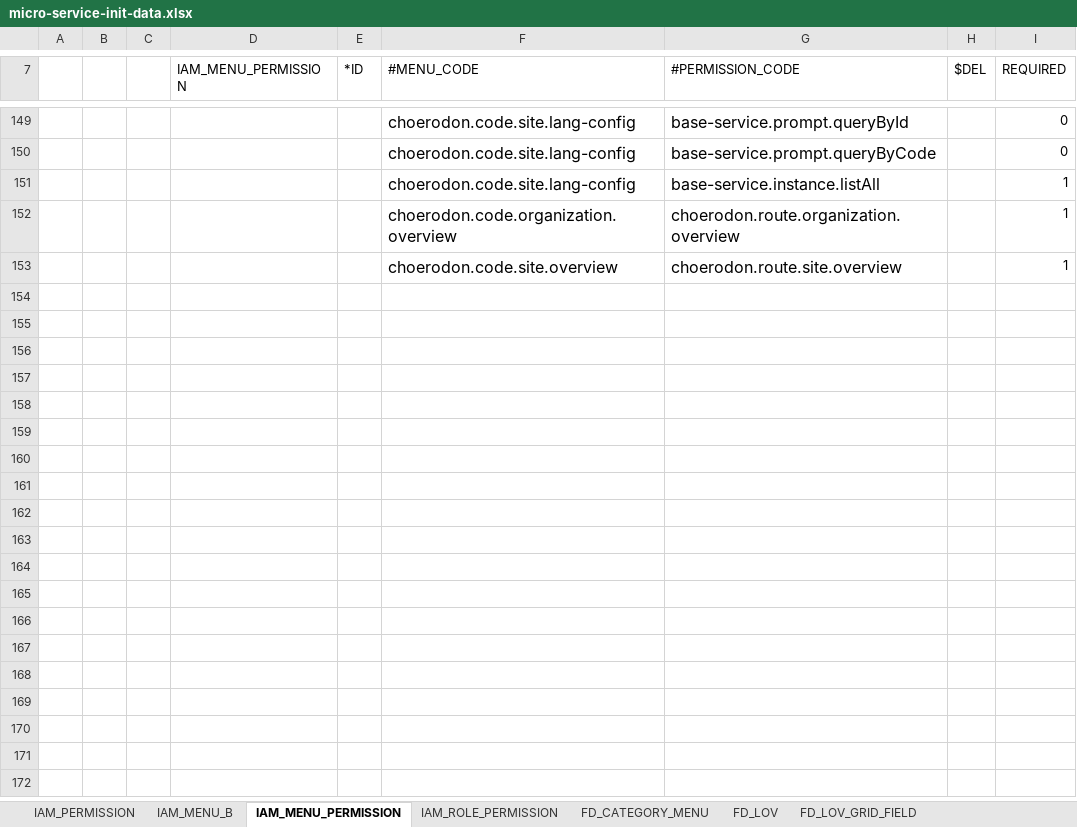
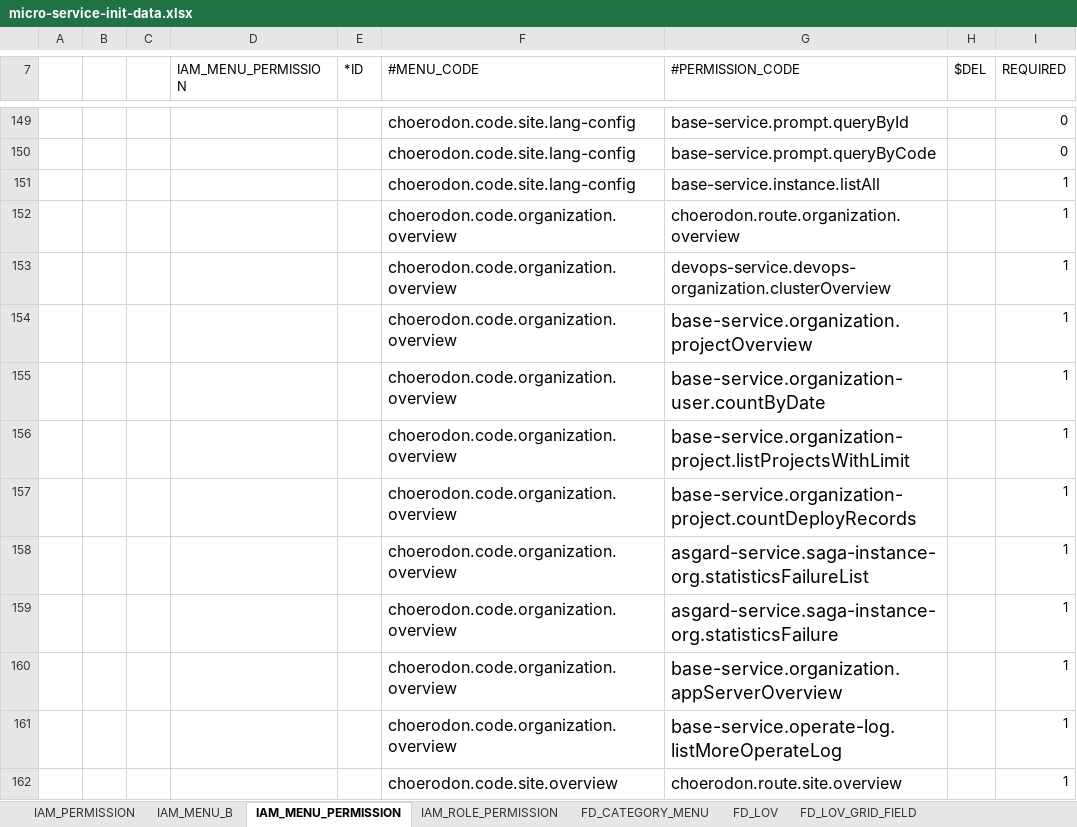
Before and after one commit to open-hand/choerodon-iam, an Excel workbook: src/main/resources/script/meta/micro-service-init-data.xlsx, sheet IAM_MENU_PERMISSION, drawn as a sheet; only a part is shown, gaps mark what is left out; values as stored, in another font and other column widths than the file's, no borders; the diff names each change by its address in the sheet, - before the commit and + after, or states it on an @@ line.

```diff
--- a/src/main/resources/script/meta/micro-service-init-data.xlsx (sheet IAM_MENU_PERMISSION)
+++ b/src/main/resources/script/meta/micro-service-init-data.xlsx (sheet IAM_MENU_PERMISSION)
+row 153:  |  |  |  |  | choerodon.code.organization.overview | devops-service.devops-organization.clusterOverview |  | 1
+row 154:  |  |  |  |  | choerodon.code.organization.overview | base-service.organization.projectOverview |  | 1
+row 155:  |  |  |  |  | choerodon.code.organization.overview | base-service.organization-user.countByDate |  | 1
+row 156:  |  |  |  |  | choerodon.code.organization.overview | base-service.organization-project.listProjectsWithLimit |  | 1
+row 157:  |  |  |  |  | choerodon.code.organization.overview | base-service.organization-project.countDeployRecords |  | 1
+row 158:  |  |  |  |  | choerodon.code.organization.overview | asgard-service.saga-instance-org.statisticsFailureList |  | 1
+row 159:  |  |  |  |  | choerodon.code.organization.overview | asgard-service.saga-instance-org.statisticsFailure |  | 1
+row 160:  |  |  |  |  | choerodon.code.organization.overview | base-service.organization.appServerOverview |  | 1
+row 161:  |  |  |  |  | choerodon.code.organization.overview | base-service.operate-log.listMoreOperateLog |  | 1
```
Also changed, not shown: 2 other files.
